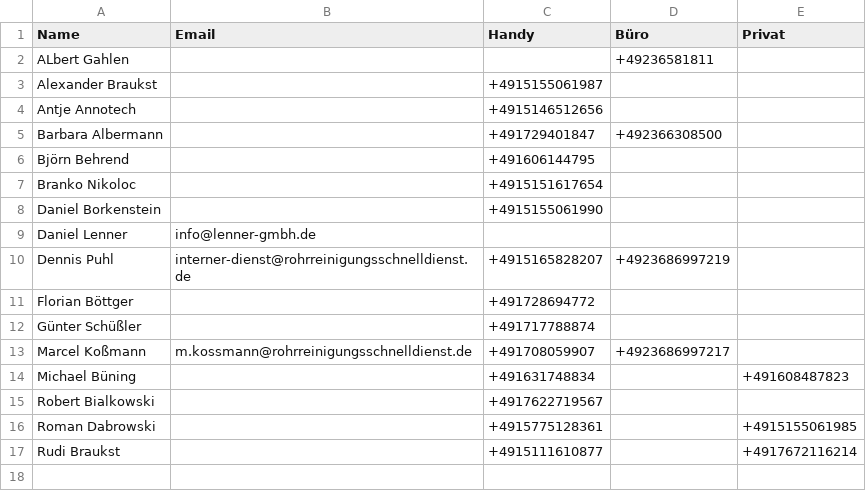
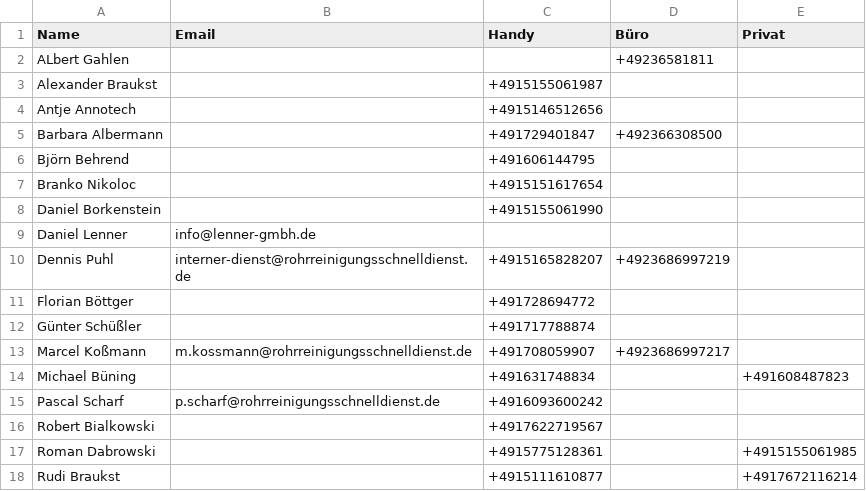
Before and after one commit to Kriko1978/mein-kontakt-tool, a CSV file: kontakte.csv, drawn as a sheet; the diff names each change by its address in the sheet, - before the commit and + after, or states it on an @@ line.

Commit message:
Neu: Pascal Scharf

```diff
--- a/kontakte.csv
+++ b/kontakte.csv
+row 15: Pascal Scharf | p.scharf@rohrreinigungsschnelldienst.de | +4916093600242
```
